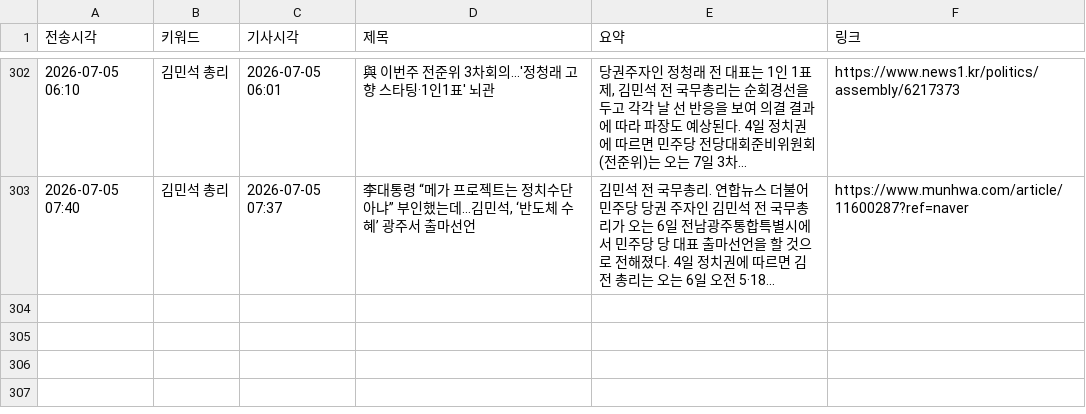
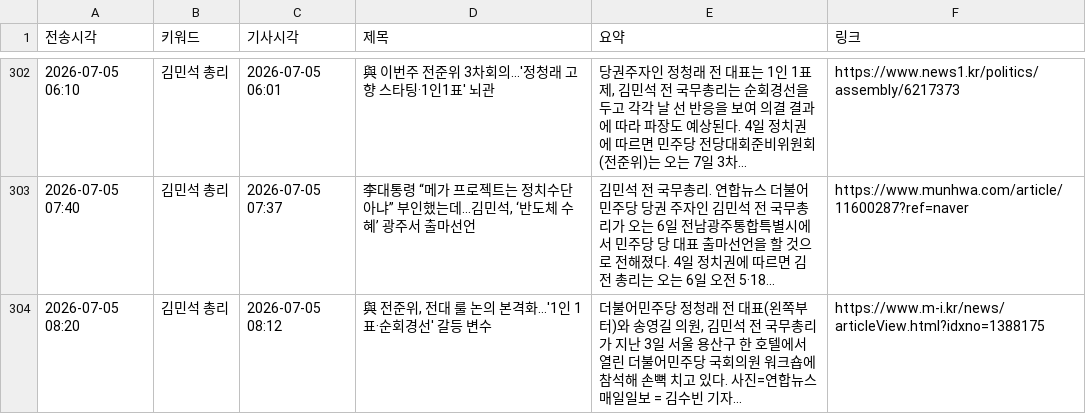
Before and after one commit to linphyca-sys/telegram-news-bot, a CSV file: articles.csv, drawn as a sheet; only a part is shown, gaps mark what is left out; the diff names each change by its address in the sheet, - before the commit and + after, or states it on an @@ line.

```diff
--- a/articles.csv
+++ b/articles.csv
+row 304: 2026-07-05 08:20 | 김민석 총리 | 2026-07-05 08:12 | 與 전준위, 전대 룰 논의 본격화…'1인 1표·순회경선' 갈등 변수 | 더불어민주당 정청래 전 대표(왼쪽부터)와 송영길 의원, 김민석 전 국무총리가 지난 3일 서울 용산구 한 호텔에서 열린 더불어민주당 국회의원 워크숍에 참석해 손뼉 치고 있다. 사진=연합뉴스 매일일보 = 김수빈 기자... | https://www.m-i.kr/news/articleView.html?idxno=1388175
```
Also changed, not shown: 1 other file.
